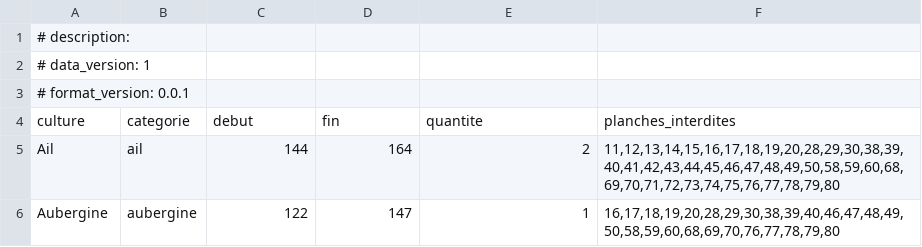
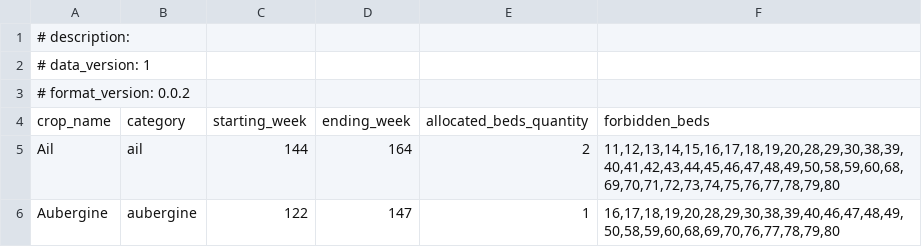
Before and after one commit to philippevismara/pyagroplan, a CSV file: data/crops_calendar_1an_v8_v1.csv, drawn as a sheet; only a part is shown.

Commit message:
Updated data format version to v0.0.2

```diff
--- a/data/crops_calendar_1an_v8_v1.csv
+++ b/data/crops_calendar_1an_v8_v1.csv
@@ -2,4 +2,4 @@
 # data_version: 1
-# format_version: 0.0.1
-culture;categorie;debut;fin;quantite;planches_interdites
+# format_version: 0.0.2
+crop_name;category;starting_week;ending_week;allocated_beds_quantity;forbidden_beds
 Ail;ail;144;164;2;11,12,13,14,15,16,17,18,19,20,28,29,30,38,39,40,41,42,43,44,45,46,47,48,49,50,58,59,60,68,69,70,71,72,73,74,75,76,77,78,79,80
```
Also changed, not shown: data/beds_data.csv, data/crops_calendar_1an_v7_v0_0_2.csv, 9 other files.
